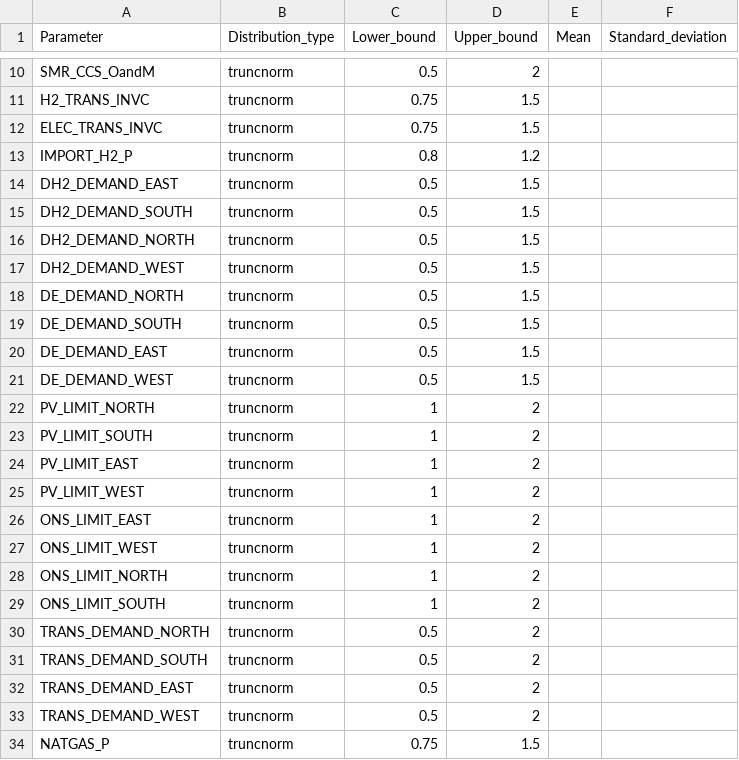
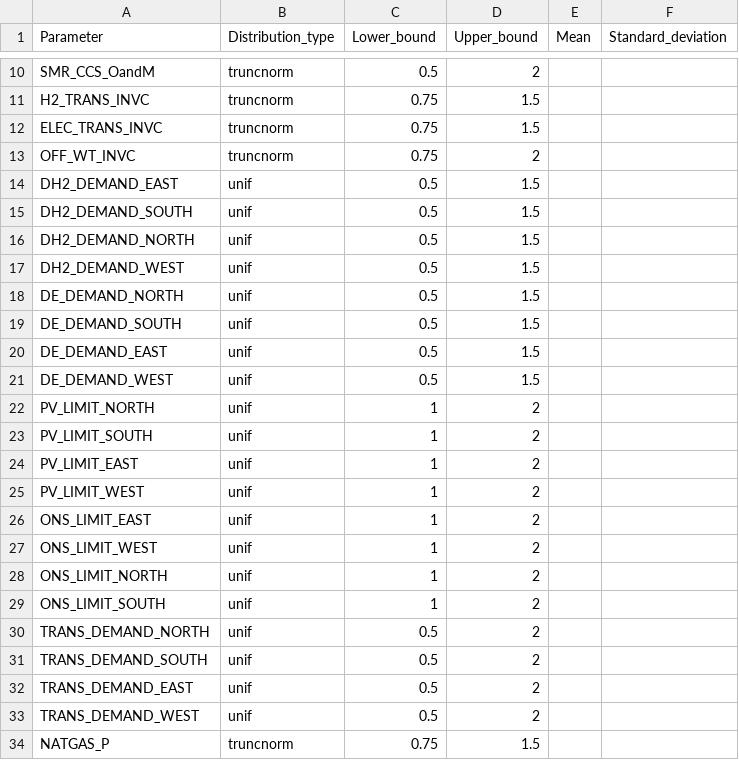
Before and after one commit to Balmorel-GSA-Club/GSA_parameters, a CSV file: input_2050.csv, drawn as a sheet; only a part is shown, gaps mark what is left out.

```diff
--- a/input_2050.csv
+++ b/input_2050.csv
@@ -12,23 +12,23 @@ H2_TRANS_INVC,truncnorm,0.75,1.5,,
 ELEC_TRANS_INVC,truncnorm,0.75,1.5,,
-IMPORT_H2_P,truncnorm,0.8,1.2,,
-DH2_DEMAND_EAST,truncnorm,0.5,1.5,,
-DH2_DEMAND_SOUTH,truncnorm,0.5,1.5,,
-DH2_DEMAND_NORTH,truncnorm,0.5,	1.5,,
-DH2_DEMAND_WEST,truncnorm,0.5,1.5,,
-DE_DEMAND_NORTH,truncnorm,0.5,1.5,,
-DE_DEMAND_SOUTH,truncnorm,0.5,1.5,,
-DE_DEMAND_EAST,truncnorm,0.5,1.5,,
-DE_DEMAND_WEST,truncnorm,0.5,1.5,,
-PV_LIMIT_NORTH,truncnorm,1,2,,
-PV_LIMIT_SOUTH,truncnorm,1,2,,
-PV_LIMIT_EAST,truncnorm,1,2,,
-PV_LIMIT_WEST,truncnorm,1,2,,
-ONS_LIMIT_EAST,truncnorm,1,2,,
-ONS_LIMIT_WEST,truncnorm,1,2,,
-ONS_LIMIT_NORTH,truncnorm,1,2,,
-ONS_LIMIT_SOUTH,truncnorm,1,2,,
-TRANS_DEMAND_NORTH,truncnorm,0.5,2,,
-TRANS_DEMAND_SOUTH,truncnorm,0.5,2,,
-TRANS_DEMAND_EAST,truncnorm,0.5,2,,
-TRANS_DEMAND_WEST,truncnorm,0.5,2,,
+OFF_WT_INVC,truncnorm,0.75,2,,
+DH2_DEMAND_EAST,unif,0.5,1.5,,
+DH2_DEMAND_SOUTH,unif,0.5,1.5,,
+DH2_DEMAND_NORTH,unif,0.5,	1.5,,
+DH2_DEMAND_WEST,unif,0.5,1.5,,
+DE_DEMAND_NORTH,unif,0.5,1.5,,
+DE_DEMAND_SOUTH,unif,0.5,1.5,,
+DE_DEMAND_EAST,unif,0.5,1.5,,
+DE_DEMAND_WEST,unif,0.5,1.5,,
+PV_LIMIT_NORTH,unif,1,2,,
+PV_LIMIT_SOUTH,unif,1,2,,
+PV_LIMIT_EAST,unif,1,2,,
+PV_LIMIT_WEST,unif,1,2,,
+ONS_LIMIT_EAST,unif,1,2,,
+ONS_LIMIT_WEST,unif,1,2,,
+ONS_LIMIT_NORTH,unif,1,2,,
+ONS_LIMIT_SOUTH,unif,1,2,,
+TRANS_DEMAND_NORTH,unif,0.5,2,,
+TRANS_DEMAND_SOUTH,unif,0.5,2,,
+TRANS_DEMAND_EAST,unif,0.5,2,,
+TRANS_DEMAND_WEST,unif,0.5,2,,
 NATGAS_P,truncnorm,0.75,1.5,,
```
Also changed, not shown: 2 other files.
